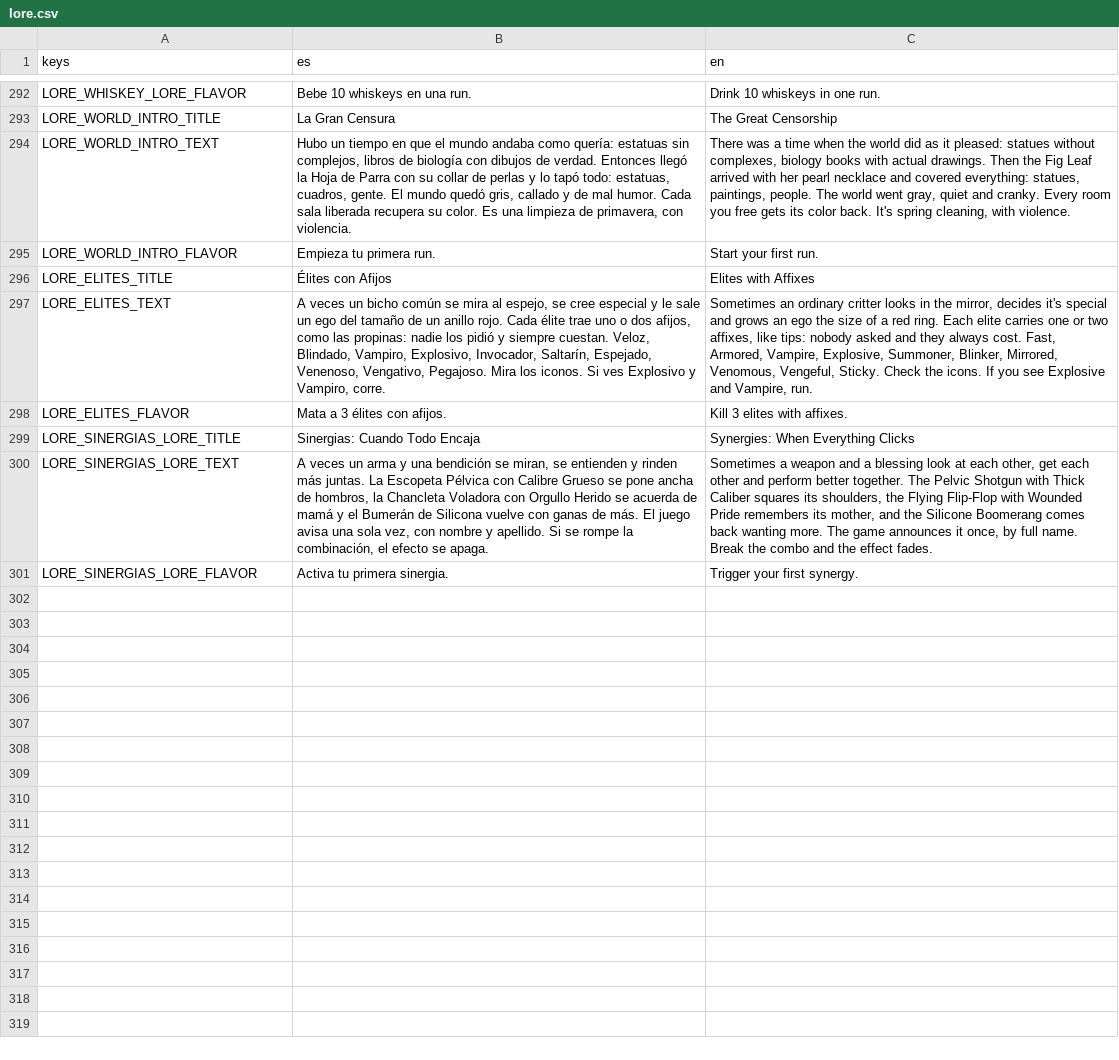
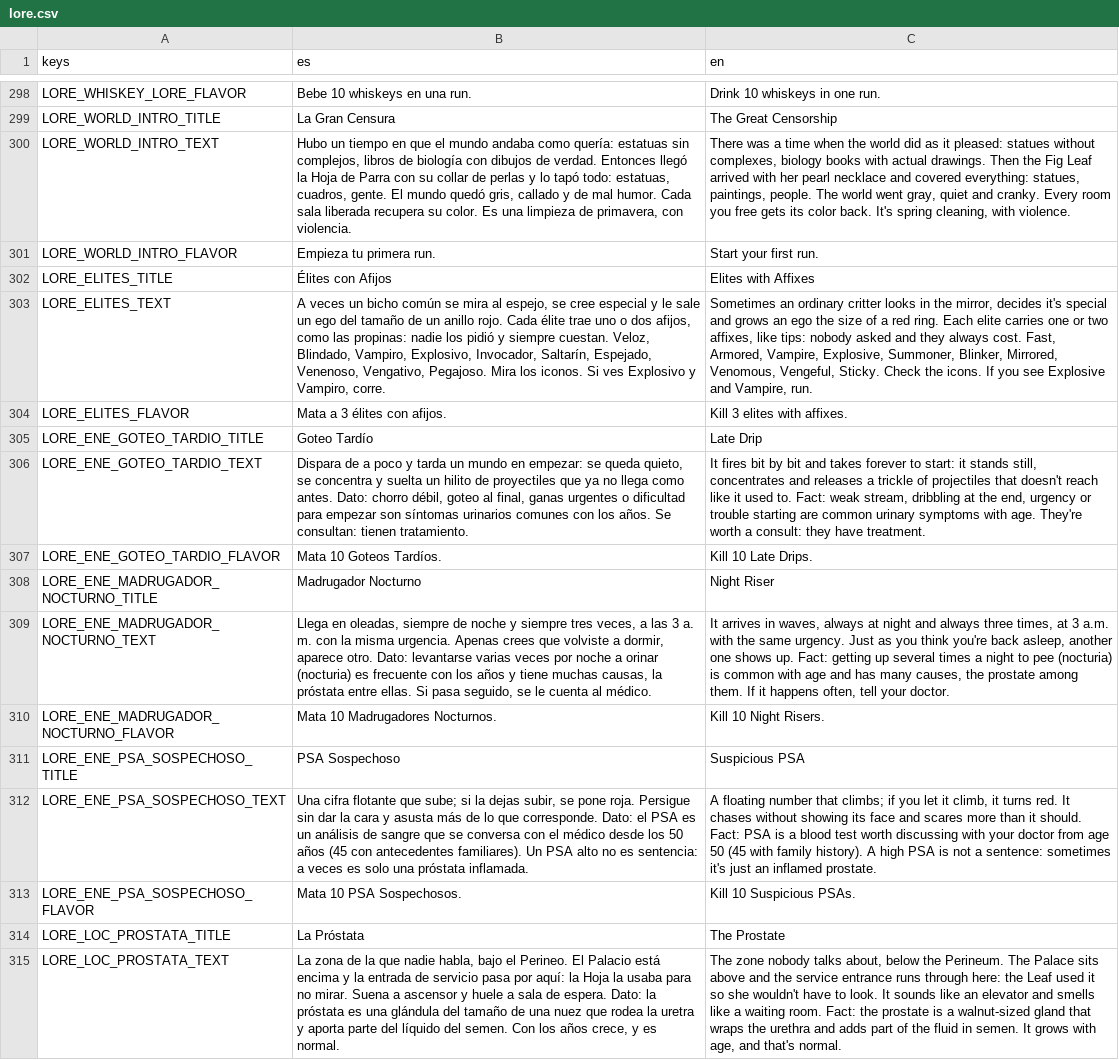
Before and after one commit to Vanne11/soul_knight, a CSV file: locale/lore.csv, drawn as a sheet; only a part is shown, gaps mark what is left out; the shorter side is filled out with more unchanged rows; the diff covers the shown part only; the diff names each change by its address in the sheet, - before the commit and + after, or states it on an @@ line.

Commit message:
Códice H2b: héroes, jefes, Útero, Regla, Próstata, Glándula Callada, Skene y 3 enemigos nuevos
Con cariño, Nico.

```diff
--- a/locale/lore.csv
+++ b/locale/lore.csv
+row 305: LORE_ENE_GOTEO_TARDIO_TITLE | Goteo Tardío | Late Drip
+row 306: LORE_ENE_GOTEO_TARDIO_TEXT | Dispara de a poco y tarda un mundo en empezar: se queda quieto, se concentra y suelta un hilito de proyectiles que ya no llega como antes. Dato: chorro débil, goteo al final, ganas urgentes o dificultad para empezar son síntomas urinarios comunes con los años. Se consultan: tienen tratamiento. | It fires bit by bit and takes forever to start: it stands still, concentrates and releases a trickle of projectiles that doesn't reach like it used to. Fact: weak stream, dribbling at the end, urgency or trouble starting are common urinary symptoms with age. They're worth a consult: they have treatment.
+row 307: LORE_ENE_GOTEO_TARDIO_FLAVOR | Mata 10 Goteos Tardíos. | Kill 10 Late Drips.
+row 308: LORE_ENE_MADRUGADOR_NOCTURNO_TITLE | Madrugador Nocturno | Night Riser
+row 309: LORE_ENE_MADRUGADOR_NOCTURNO_TEXT | Llega en oleadas, siempre de noche y siempre tres veces, a las 3 a. m. con la misma urgencia. Apenas crees que volviste a dormir, aparece otro. Dato: levantarse varias veces por noche a orinar (nocturia) es frecuente con los años y tiene muchas causas, la próstata entre ellas. Si pasa seguido, se le cuenta al médico. | It arrives in waves, always at night and always three times, at 3 a.m. with the same urgency. Just as you think you're back asleep, another one shows up. Fact: getting up several times a night to pee (nocturia) is common with age and has many causes, the prostate among them. If it happens often, tell your doctor.
+row 310: LORE_ENE_MADRUGADOR_NOCTURNO_FLAVOR | Mata 10 Madrugadores Nocturnos. | Kill 10 Night Risers.
+row 311: LORE_ENE_PSA_SOSPECHOSO_TITLE | PSA Sospechoso | Suspicious PSA
+row 312: LORE_ENE_PSA_SOSPECHOSO_TEXT | Una cifra flotante que sube; si la dejas subir, se pone roja. Persigue sin dar la cara y asusta más de lo que corresponde. Dato: el PSA es un análisis de sangre que se conversa con el médico desde los 50 años (45 con antecedentes familiares). Un PSA alto no es sentencia: a veces es solo una próstata inflamada. | A floating number that climbs; if you let it climb, it turns red. It chases without showing its face and scares more than it should. Fact: PSA is a blood test worth discussing with your doctor from age 50 (45 with family history). A high PSA is not a sentence: sometimes it's just an inflamed prostate.
+row 313: LORE_ENE_PSA_SOSPECHOSO_FLAVOR | Mata 10 PSA Sospechosos. | Kill 10 Suspicious PSAs.
+row 314: LORE_LOC_PROSTATA_TITLE | La Próstata | The Prostate
+row 315: LORE_LOC_PROSTATA_TEXT | La zona de la que nadie habla, bajo el Perineo. El Palacio está encima y la entrada de servicio pasa por aquí: la Hoja la usaba para no mirar. Suena a ascensor y huele a sala de espera. Dato: la próstata es una glándula del tamaño de una nuez que rodea la uretra y aporta parte del líquido del semen. Con los años crece, y es normal. | The zone nobody talks about, below the Perineum. The Palace sits above and the service entrance runs through here: the Leaf used it so she wouldn't have to look. It sounds like an elevator and smells like a waiting room. Fact: the prostate is a walnut-sized gland that wraps the urethra and adds part of the fluid in semen. It grows with age, and that's normal.
```
Also changed, not shown: 13 added rows and 19 edited cells elsewhere in this file, locale/jefes_alt.csv, 21 other files.
